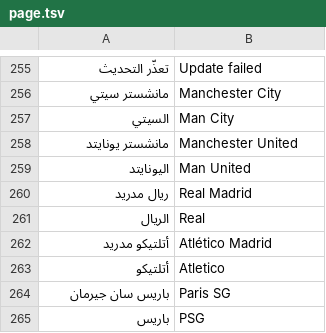
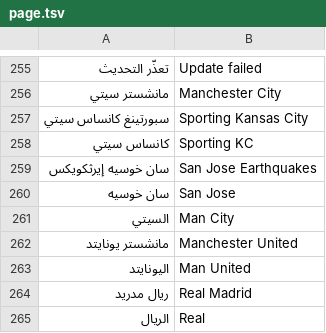
Before and after one commit to shihab-aai/UrTV, a TSV file: i18n/en/page.tsv, drawn as a sheet; only a part is shown, gaps mark what is left out; the shorter side is filled out with more unchanged rows; the diff names each change by its address in the sheet, - before the commit and + after, or states it on an @@ line.

```diff
--- a/i18n/en/page.tsv
+++ b/i18n/en/page.tsv
+row 257: سبورتينغ كانساس سيتي | Sporting Kansas City
+row 258: كانساس سيتي | Sporting KC
+row 259: سان خوسيه إيرثكويكس | San Jose Earthquakes
+row 260: سان خوسيه | San Jose
```
Also changed, not shown: 3 other files.
